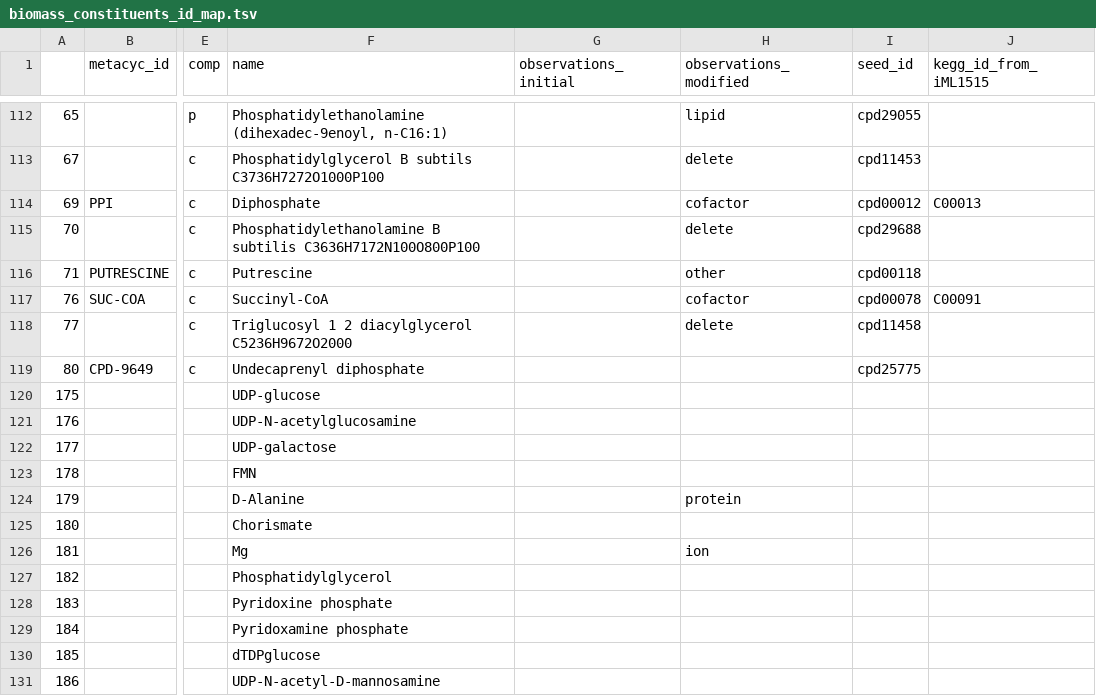
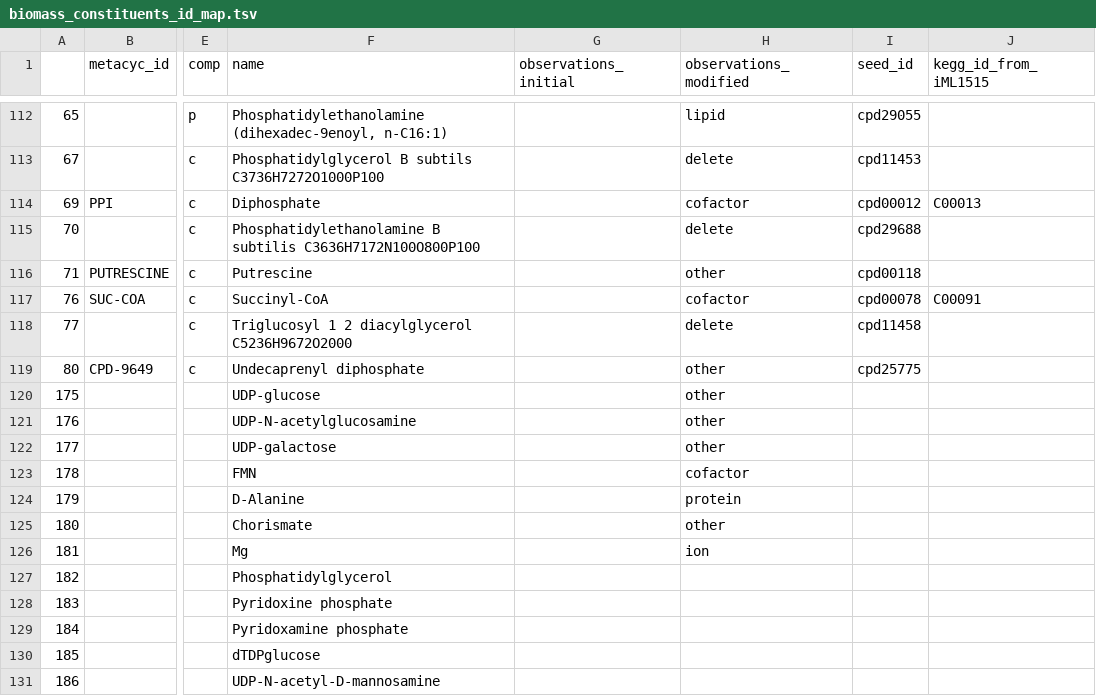
Before and after one commit to JunGeng/Microbiota-D3, a TSV file: data/biomass/biomass_constituents_id_map.tsv, drawn as a sheet; only a part is shown, gaps mark what is left out; the diff names each change by its address in the sheet, - before the commit and + after, or states it on an @@ line.

Commit message:
doc: update column `observations_modified`

```diff
--- a/data/biomass/biomass_constituents_id_map.tsv
+++ b/data/biomass/biomass_constituents_id_map.tsv
-H119:H122 (observations_modified): (empty)
+H119:H122 (observations_modified): other
-H123 (observations_modified): (empty)
+H123 (observations_modified): cofactor
-H125 (observations_modified): (empty)
+H125 (observations_modified): other
```
